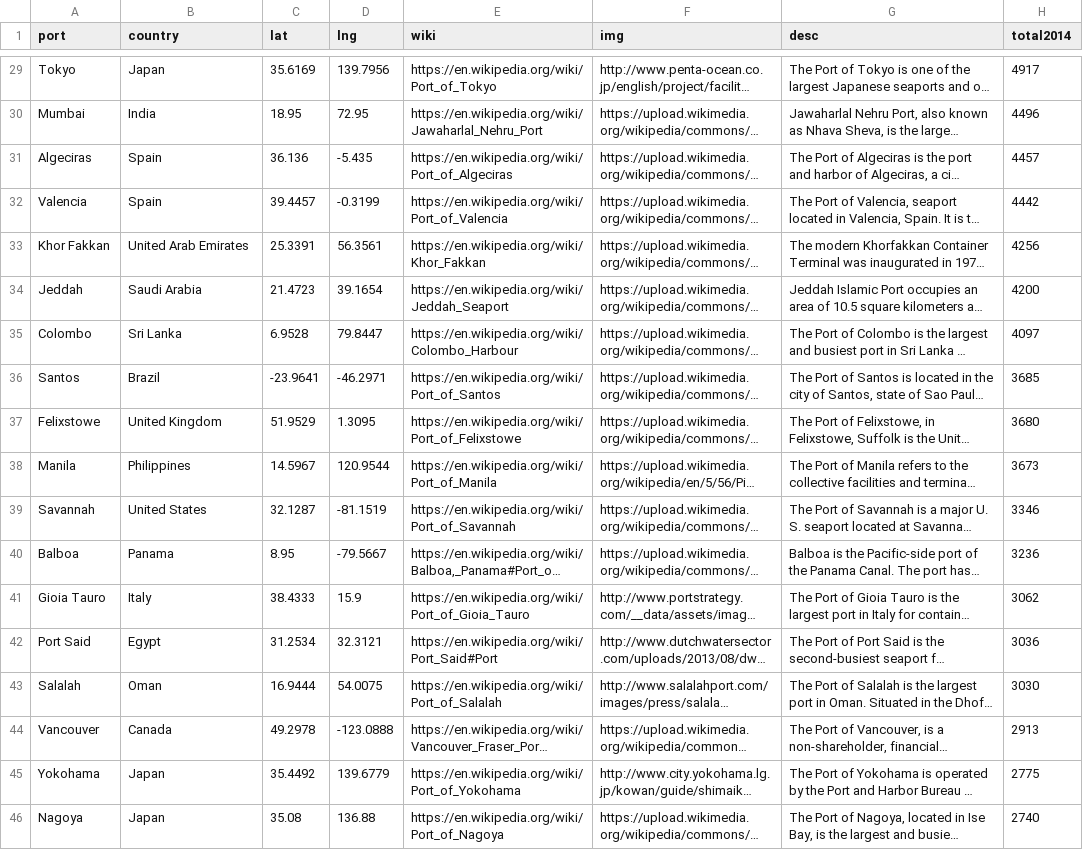
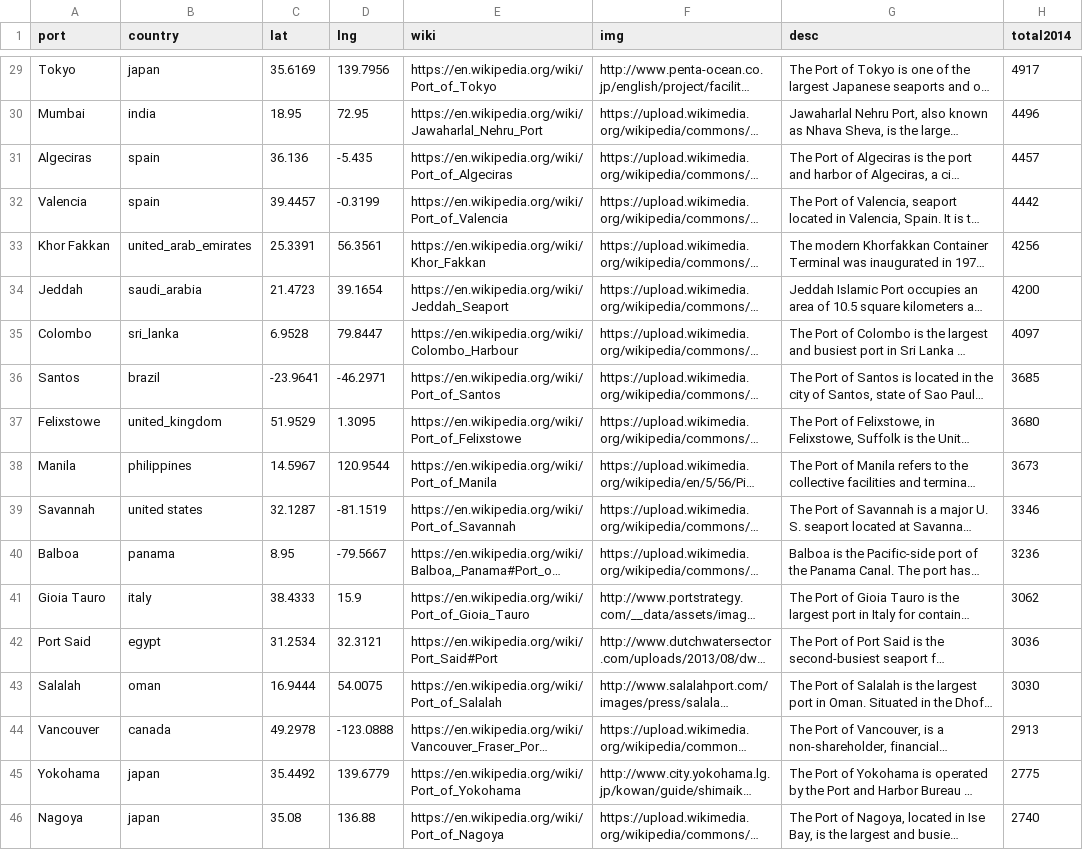
Before and after one commit to cjscheele/leaflet-lab, a CSV file: data/ports.csv, drawn as a sheet; only a part is shown, gaps mark what is left out; long unchanged cells end in …; the diff covers the shown part only; the diff names each change by its address in the sheet, - before the commit and + after, or states it on an @@ line.

```diff
--- a/data/ports.csv
+++ b/data/ports.csv
-B29 (country): Japan
+B29 (country): japan
-B30 (country): India
+B30 (country): india
-B31:B32 (country): Spain
+B31:B32 (country): spain
-B33 (country): United Arab Emirates
+B33 (country): united_arab_emirates
-B34 (country): Saudi Arabia
+B34 (country): saudi_arabia
-B35 (country): Sri Lanka
+B35 (country): sri_lanka
-B36 (country): Brazil
+B36 (country): brazil
-B37 (country): United Kingdom
+B37 (country): united_kingdom
-B38 (country): Philippines
+B38 (country): philippines
-B39 (country): United States
+B39 (country): united states
-B40 (country): Panama
+B40 (country): panama
-B41 (country): Italy
+B41 (country): italy
-B42 (country): Egypt
+B42 (country): egypt
-B43 (country): Oman
+B43 (country): oman
-B44 (country): Canada
+B44 (country): canada
-B45:B46 (country): Japan
+B45:B46 (country): japan
```
Also changed, not shown: 28 edited cells elsewhere in this file, 36 other files.
